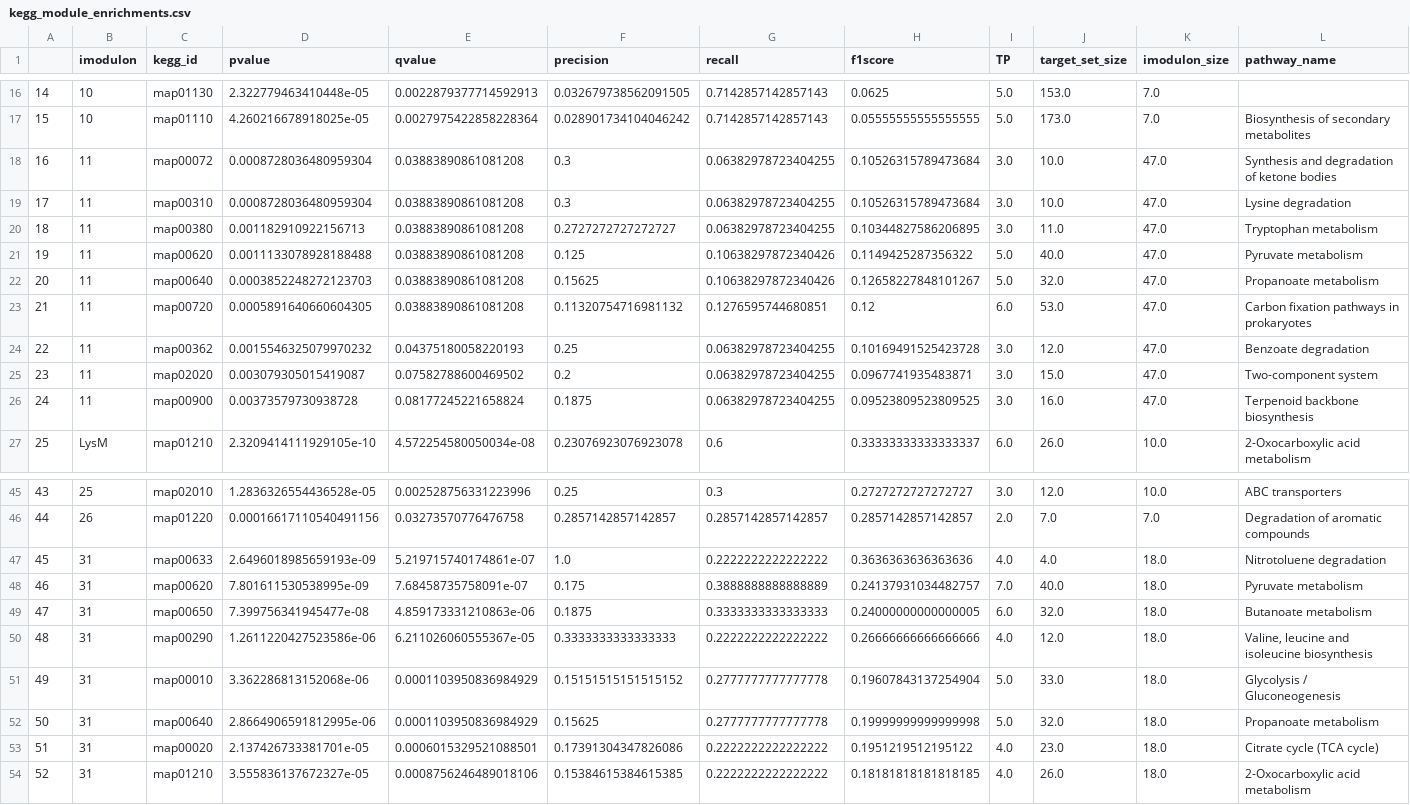
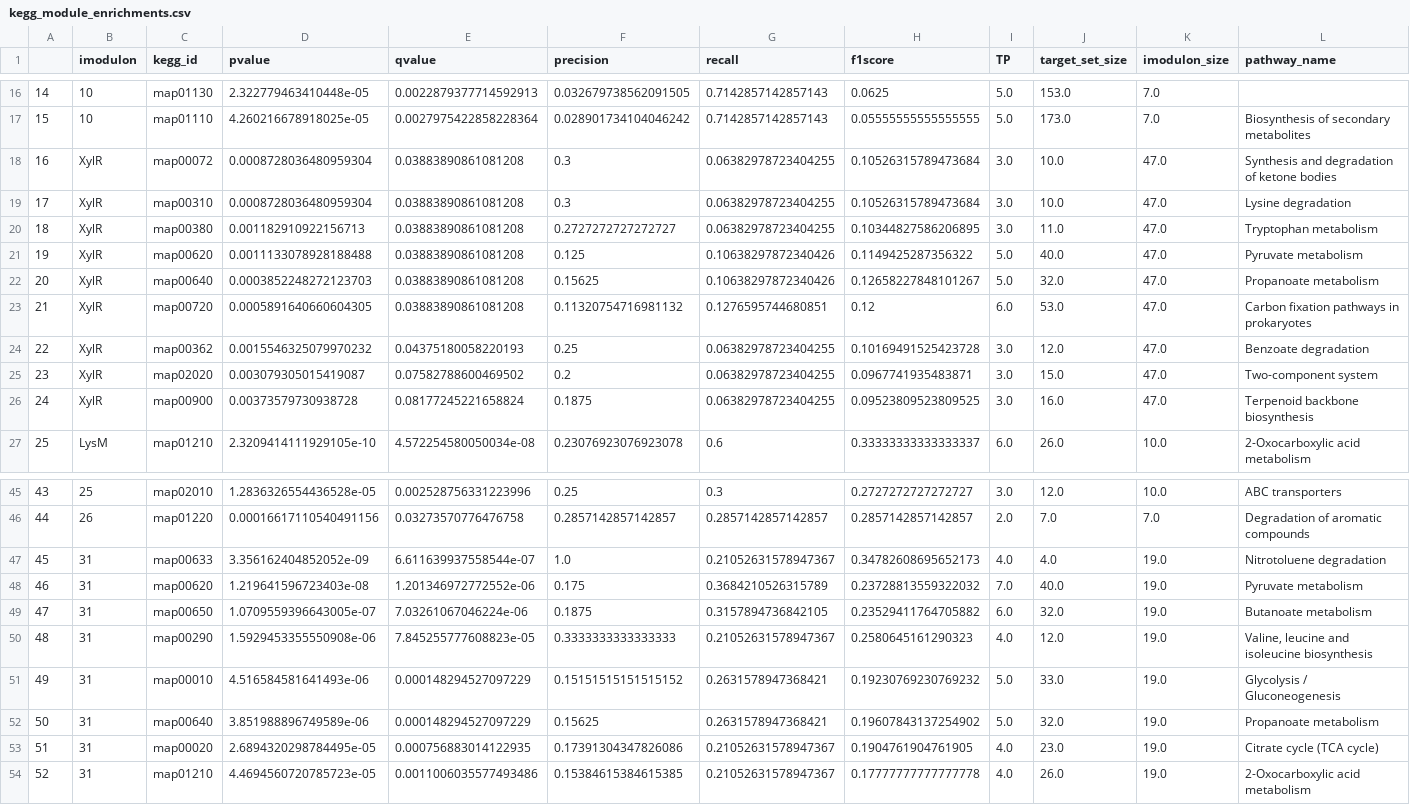
Before and after one commit to SBRG/modulome_saci, a CSV file: data/kegg_module_enrichments.csv, drawn as a sheet; only a part is shown, gaps mark what is left out; the diff covers the shown part only.

```diff
--- a/data/kegg_module_enrichments.csv
+++ b/data/kegg_module_enrichments.csv
@@ -17,11 +17,11 @@
 15,10,map01110,4.260216678918025e-05,0.0027975422858228364,0.028901734104046242,0.7142857142857143,0.05555555555555555,5.0,173.0,7.0,Biosynthesis of secondary metabolites
-16,11,map00072,0.0008728036480959304,0.03883890861081208,0.3,0.06382978723404255,0.10526315789473684,3.0,10.0,47.0,Synthesis and degradation of ketone bodies
-17,11,map00310,0.0008728036480959304,0.03883890861081208,0.3,0.06382978723404255,0.10526315789473684,3.0,10.0,47.0,Lysine degradation
-18,11,map00380,0.001182910922156713,0.03883890861081208,0.2727272727272727,0.06382978723404255,0.10344827586206895,3.0,11.0,47.0,Tryptophan metabolism
-19,11,map00620,0.0011133078928188488,0.03883890861081208,0.125,0.10638297872340426,0.1149425287356322,5.0,40.0,47.0,Pyruvate metabolism
-20,11,map00640,0.0003852248272123703,0.03883890861081208,0.15625,0.10638297872340426,0.12658227848101267,5.0,32.0,47.0,Propanoate metabolism
-21,11,map00720,0.0005891640660604305,0.03883890861081208,0.11320754716981132,0.1276595744680851,0.12,6.0,53.0,47.0,Carbon fixation pathways in prokaryotes
-22,11,map00362,0.0015546325079970232,0.04375180058220193,0.25,0.06382978723404255,0.10169491525423728,3.0,12.0,47.0,Benzoate degradation
-23,11,map02020,0.003079305015419087,0.07582788600469502,0.2,0.06382978723404255,0.0967741935483871,3.0,15.0,47.0,Two-component system
-24,11,map00900,0.00373579730938728,0.08177245221658824,0.1875,0.06382978723404255,0.09523809523809525,3.0,16.0,47.0,Terpenoid backbone biosynthesis
+16,XylR,map00072,0.0008728036480959304,0.03883890861081208,0.3,0.06382978723404255,0.10526315789473684,3.0,10.0,47.0,Synthesis and degradation of ketone bodies
+17,XylR,map00310,0.0008728036480959304,0.03883890861081208,0.3,0.06382978723404255,0.10526315789473684,3.0,10.0,47.0,Lysine degradation
+18,XylR,map00380,0.001182910922156713,0.03883890861081208,0.2727272727272727,0.06382978723404255,0.10344827586206895,3.0,11.0,47.0,Tryptophan metabolism
+19,XylR,map00620,0.0011133078928188488,0.03883890861081208,0.125,0.10638297872340426,0.1149425287356322,5.0,40.0,47.0,Pyruvate metabolism
+20,XylR,map00640,0.0003852248272123703,0.03883890861081208,0.15625,0.10638297872340426,0.12658227848101267,5.0,32.0,47.0,Propanoate metabolism
+21,XylR,map00720,0.0005891640660604305,0.03883890861081208,0.11320754716981132,0.1276595744680851,0.12,6.0,53.0,47.0,Carbon fixation pathways in prokaryotes
+22,XylR,map00362,0.0015546325079970232,0.04375180058220193,0.25,0.06382978723404255,0.10169491525423728,3.0,12.0,47.0,Benzoate degradation
+23,XylR,map02020,0.003079305015419087,0.07582788600469502,0.2,0.06382978723404255,0.0967741935483871,3.0,15.0,47.0,Two-component system
+24,XylR,map00900,0.00373579730938728,0.08177245221658824,0.1875,0.06382978723404255,0.09523809523809525,3.0,16.0,47.0,Terpenoid backbone biosynthesis
 25,LysM,map01210,2.3209414111929105e-10,4.572254580050034e-08,0.23076923076923078,0.6,0.33333333333333337,6.0,26.0,10.0,2-Oxocarboxylic acid metabolism
@@ -46,9 +46,9 @@
 44,26,map01220,0.00016617110540491156,0.03273570776476758,0.2857142857142857,0.2857142857142857,0.2857142857142857,2.0,7.0,7.0,Degradation of aromatic compounds
-45,31,map00633,2.6496018985659193e-09,5.219715740174861e-07,1.0,0.2222222222222222,0.3636363636363636,4.0,4.0,18.0,Nitrotoluene degradation
-46,31,map00620,7.801611530538995e-09,7.68458735758091e-07,0.175,0.3888888888888889,0.24137931034482757,7.0,40.0,18.0,Pyruvate metabolism
-47,31,map00650,7.399756341945477e-08,4.859173331210863e-06,0.1875,0.3333333333333333,0.24000000000000005,6.0,32.0,18.0,Butanoate metabolism
-48,31,map00290,1.2611220427523586e-06,6.211026060555367e-05,0.3333333333333333,0.2222222222222222,0.26666666666666666,4.0,12.0,18.0,"Valine, leucine and isoleucine biosynthesis"
-49,31,map00010,3.362286813152068e-06,0.0001103950836984929,0.15151515151515152,0.2777777777777778,0.19607843137254904,5.0,33.0,18.0,Glycolysis / Gluconeogenesis
-50,31,map00640,2.8664906591812995e-06,0.0001103950836984929,0.15625,0.2777777777777778,0.19999999999999998,5.0,32.0,18.0,Propanoate metabolism
-51,31,map00020,2.137426733381701e-05,0.0006015329521088501,0.17391304347826086,0.2222222222222222,0.1951219512195122,4.0,23.0,18.0,Citrate cycle (TCA cycle)
-52,31,map01210,3.555836137672327e-05,0.0008756246489018106,0.15384615384615385,0.2222222222222222,0.18181818181818185,4.0,26.0,18.0,2-Oxocarboxylic acid metabolism
+45,31,map00633,3.356162404852052e-09,6.611639937558544e-07,1.0,0.21052631578947367,0.34782608695652173,4.0,4.0,19.0,Nitrotoluene degradation
+46,31,map00620,1.219641596723403e-08,1.201346972772552e-06,0.175,0.3684210526315789,0.23728813559322032,7.0,40.0,19.0,Pyruvate metabolism
+47,31,map00650,1.0709559396643005e-07,7.03261067046224e-06,0.1875,0.3157894736842105,0.23529411764705882,6.0,32.0,19.0,Butanoate metabolism
+48,31,map00290,1.5929453355550908e-06,7.845255777608823e-05,0.3333333333333333,0.21052631578947367,0.2580645161290323,4.0,12.0,19.0,"Valine, leucine and isoleucine biosynthesis"
+49,31,map00010,4.516584581641493e-06,0.000148294527097229,0.15151515151515152,0.2631578947368421,0.19230769230769232,5.0,33.0,19.0,Glycolysis / Gluconeogenesis
+50,31,map00640,3.851988896749589e-06,0.000148294527097229,0.15625,0.2631578947368421,0.19607843137254902,5.0,32.0,19.0,Propanoate metabolism
+51,31,map00020,2.6894320298784495e-05,0.000756883014122935,0.17391304347826086,0.21052631578947367,0.1904761904761905,4.0,23.0,19.0,Citrate cycle (TCA cycle)
+52,31,map01210,4.4694560720785723e-05,0.0011006035577493486,0.15384615384615385,0.21052631578947367,0.17777777777777778,4.0,26.0,19.0,2-Oxocarboxylic acid metabolism
```
Also changed, not shown: 89 edited cells elsewhere in this file, data/gene_info_curated_Jan_07_2021.tsv, data/iModulon_table.csv, 5 other files.
